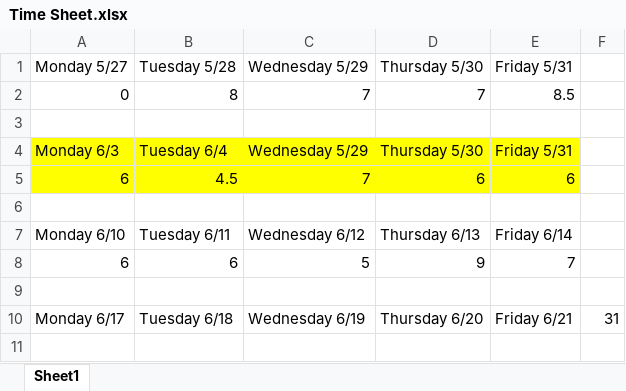
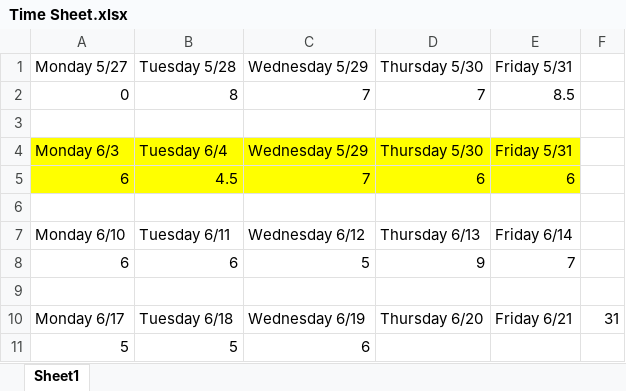
Before and after one commit to larastars/AGNs, an Excel workbook: Time Sheet.xlsx, sheet Sheet1, drawn as a sheet; values as stored, in another font and other column widths than the file's, no borders; the diff names each change by its address in the sheet, - before the commit and + after, or states it on an @@ line.

```diff
--- a/Time Sheet.xlsx (sheet Sheet1)
+++ b/Time Sheet.xlsx (sheet Sheet1)
+row 11: 5 | 5 | 6
```
Also changed, not shown: 18 other files.
